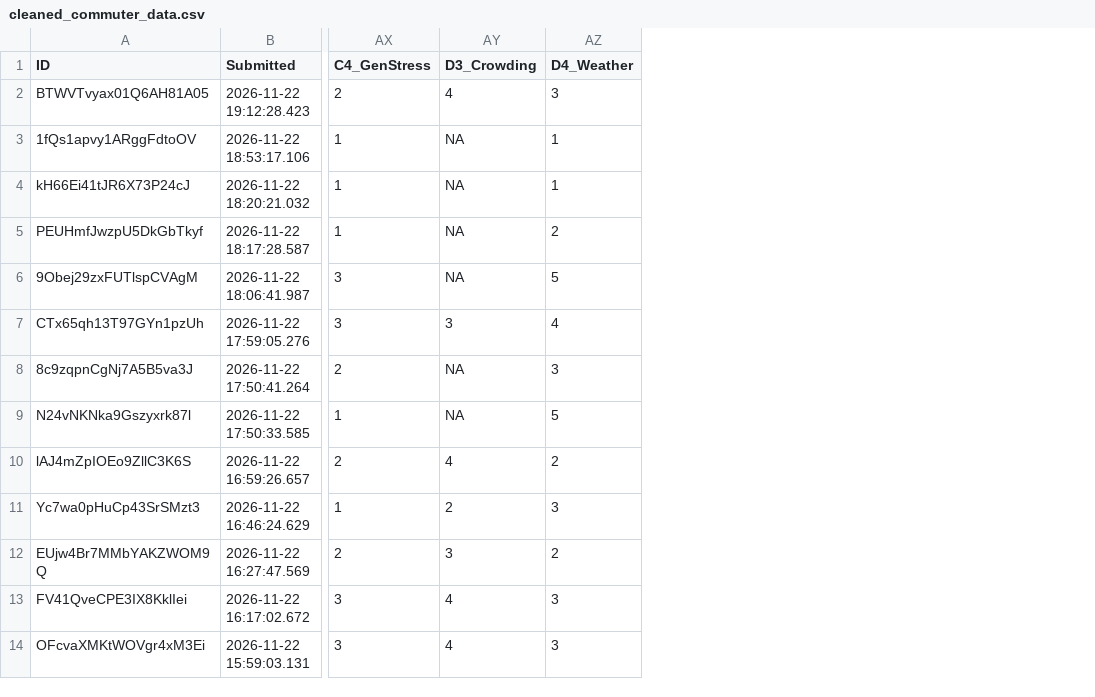
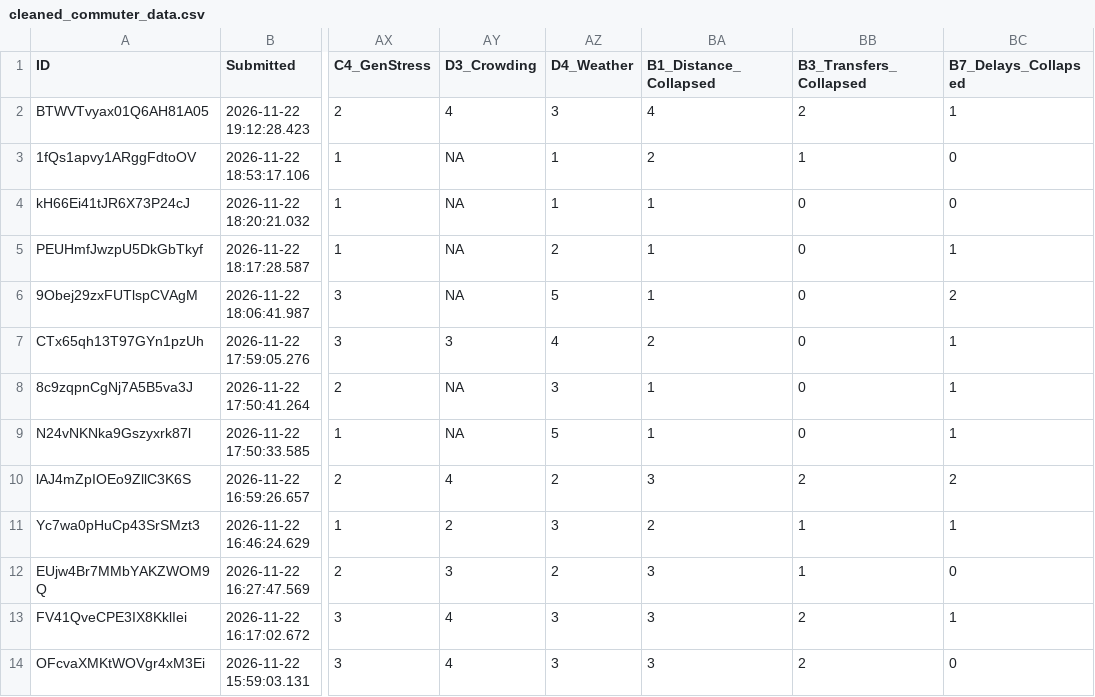
Before and after one commit to itschamuSL/STA330-Group07-CommuterStress, a CSV file: data/clean/cleaned_commuter_data.csv, drawn as a sheet; only a part is shown, gaps mark what is left out; the diff names each change by its address in the sheet, - before the commit and + after, or states it on an @@ line.

Commit message:
Sparse categories successfully collapsed and saved to cleaned_commuter_data.rds and .csv!

```diff
--- a/data/clean/cleaned_commuter_data.csv
+++ b/data/clean/cleaned_commuter_data.csv
+column BA (B1_Distance_Collapsed), rows 2-14: 4 | 2 | 1 | 1 | 1 | 2 | 1 | 1 | 3 | 2 | 3 | 3 | 3
+column BB (B3_Transfers_Collapsed), rows 2-14: 2 | 1 | 0 | 0 | 0 | 0 | 0 | 0 | 2 | 1 | 1 | 2 | 2
+column BC (B7_Delays_Collapsed), rows 2-14: 1 | 0 | 0 | 1 | 2 | 1 | 1 | 1 | 2 | 1 | 0 | 1 | 0
```
Also changed, not shown: 1 other file.
